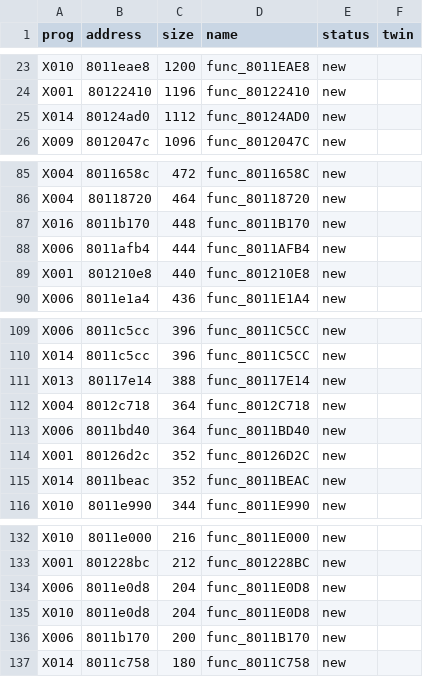
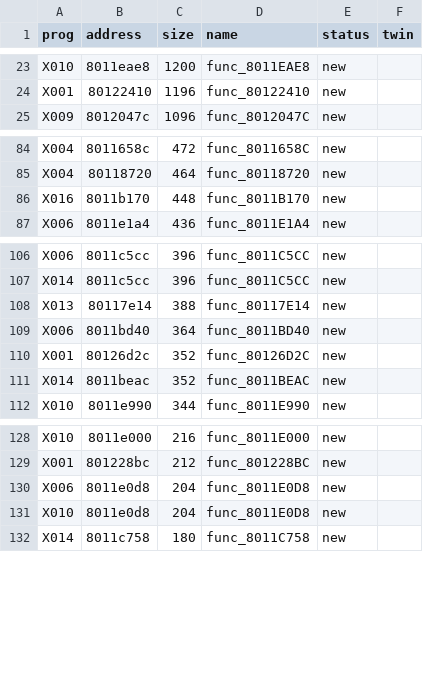
Before and after one commit to afsenovilla/Tombi-Decomp, a CSV file: notes/todo_areas.csv, drawn as a sheet; only a part is shown, gaps mark what is left out; the diff names each change by its address in the sheet, - before the commit and + after, or states it on an @@ line.

```diff
--- a/notes/todo_areas.csv
+++ b/notes/todo_areas.csv
-row 25: X014 | 80124ad0 | 1112 | func_80124AD0 | new
-row 88: X006 | 8011afb4 | 444 | func_8011AFB4 | new
-row 89: X001 | 801210e8 | 440 | func_801210E8 | new
-row 112: X004 | 8012c718 | 364 | func_8012C718 | new
-row 136: X006 | 8011b170 | 200 | func_8011B170 | new
```
Also changed, not shown: 6 other files.
